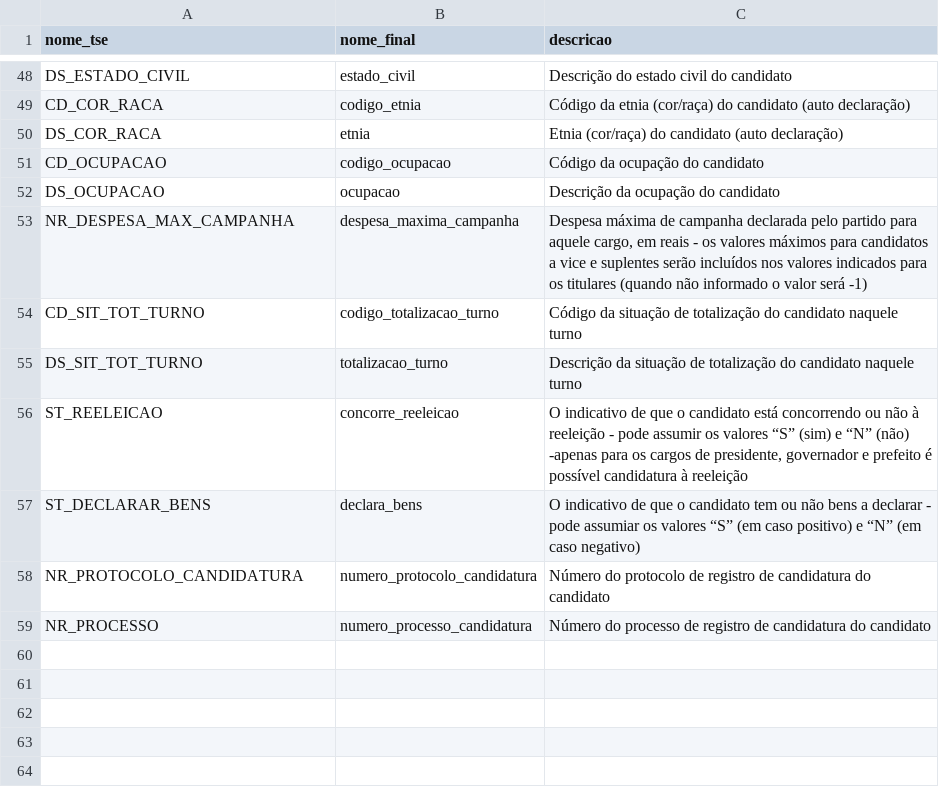
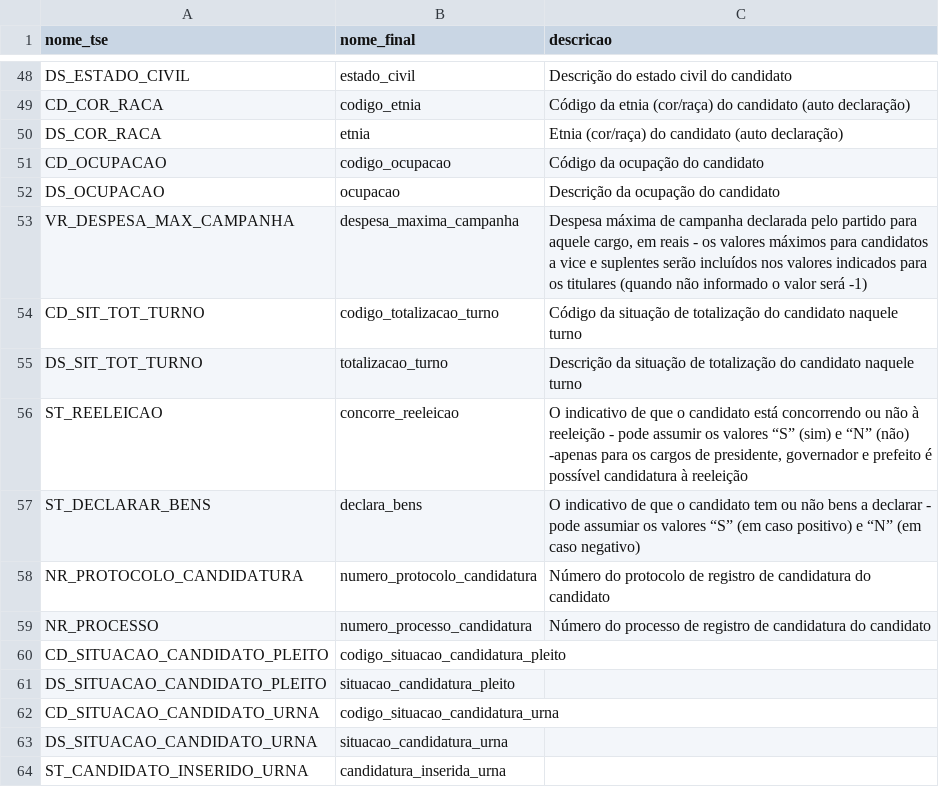
Before and after one commit to turicas/eleicoes-brasil, a CSV file: headers/candidatura-2014.csv, drawn as a sheet; only a part is shown, gaps mark what is left out.

```diff
--- a/headers/candidatura-2014.csv
+++ b/headers/candidatura-2014.csv
@@ -52,3 +52,3 @@ CD_OCUPACAO,codigo_ocupacao,Código da ocupação do candidato
 DS_OCUPACAO,ocupacao,Descrição da ocupação do candidato
-NR_DESPESA_MAX_CAMPANHA,despesa_maxima_campanha,"Despesa máxima de campanha declarada pelo partido para aquele cargo, em reais - os valores máximos para candidatos a vice e suplentes serão incluídos nos valores indicados para os titulares (quando não informado o valor será -1)"
+VR_DESPESA_MAX_CAMPANHA,despesa_maxima_campanha,"Despesa máxima de campanha declarada pelo partido para aquele cargo, em reais - os valores máximos para candidatos a vice e suplentes serão incluídos nos valores indicados para os titulares (quando não informado o valor será -1)"
 CD_SIT_TOT_TURNO,codigo_totalizacao_turno,Código da situação de totalização do candidato naquele turno
@@ -59 +59,6 @@ NR_PROTOCOLO_CANDIDATURA,numero_protocolo_candidatura,Número do protocolo de re
 NR_PROCESSO,numero_processo_candidatura,Número do processo de registro de candidatura do candidato
+CD_SITUACAO_CANDIDATO_PLEITO,codigo_situacao_candidatura_pleito,
+DS_SITUACAO_CANDIDATO_PLEITO,situacao_candidatura_pleito,
+CD_SITUACAO_CANDIDATO_URNA,codigo_situacao_candidatura_urna,
+DS_SITUACAO_CANDIDATO_URNA,situacao_candidatura_urna,
+ST_CANDIDATO_INSERIDO_URNA,candidatura_inserida_urna,
```
Also changed, not shown: headers/candidatura-1996.csv, headers/candidatura-2012.csv, 1 other file.
